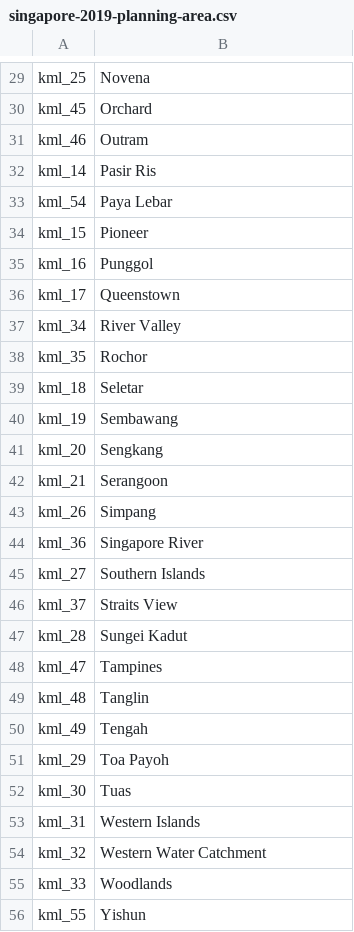
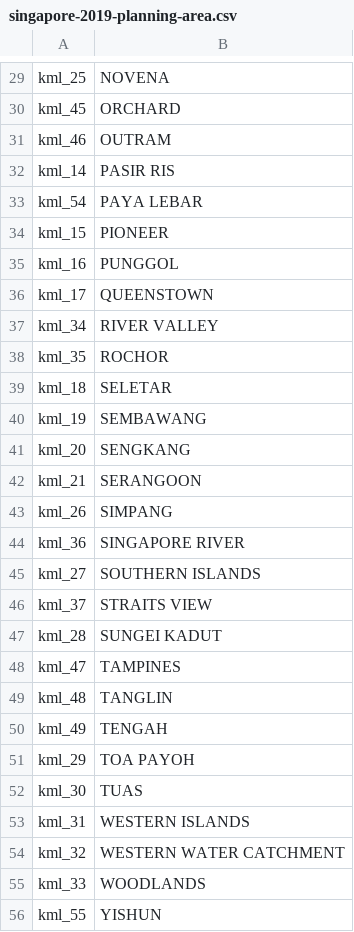
Before and after one commit to RaphaelO-SG/Applied-Data-Science-Capstone, a CSV file: The Battle of Neighborhoods/singapore-2019-planning-area.csv, drawn as a sheet; only a part is shown, gaps mark what is left out; the diff covers the shown part only; the diff names each change by its address in the sheet, - before the commit and + after, or states it on an @@ line.

```diff
--- a/The Battle of Neighborhoods/singapore-2019-planning-area.csv
+++ b/The Battle of Neighborhoods/singapore-2019-planning-area.csv
-B29: Novena
+B29: NOVENA
-B30: Orchard
+B30: ORCHARD
-B31: Outram
+B31: OUTRAM
-B32: Pasir Ris
+B32: PASIR RIS
-B33: Paya Lebar
+B33: PAYA LEBAR
-B34: Pioneer
+B34: PIONEER
-B35: Punggol
+B35: PUNGGOL
-B36: Queenstown
+B36: QUEENSTOWN
-B37: River Valley
+B37: RIVER VALLEY
-B38: Rochor
+B38: ROCHOR
-B39: Seletar
+B39: SELETAR
-B40: Sembawang
+B40: SEMBAWANG
-B41: Sengkang
+B41: SENGKANG
-B42: Serangoon
+B42: SERANGOON
-B43: Simpang
+B43: SIMPANG
-B44: Singapore River
+B44: SINGAPORE RIVER
-B45: Southern Islands
+B45: SOUTHERN ISLANDS
-B46: Straits View
+B46: STRAITS VIEW
-B47: Sungei Kadut
+B47: SUNGEI KADUT
-B48: Tampines
+B48: TAMPINES
-B49: Tanglin
+B49: TANGLIN
-B50: Tengah
+B50: TENGAH
-B51: Toa Payoh
+B51: TOA PAYOH
-B52: Tuas
+B52: TUAS
-B53: Western Islands
+B53: WESTERN ISLANDS
-B54: Western Water Catchment
+B54: WESTERN WATER CATCHMENT
-B55: Woodlands
+B55: WOODLANDS
-B56: Yishun
+B56: YISHUN
```
Also changed, not shown: 1 added row, 1 removed row and 27 edited cells elsewhere in this file.
